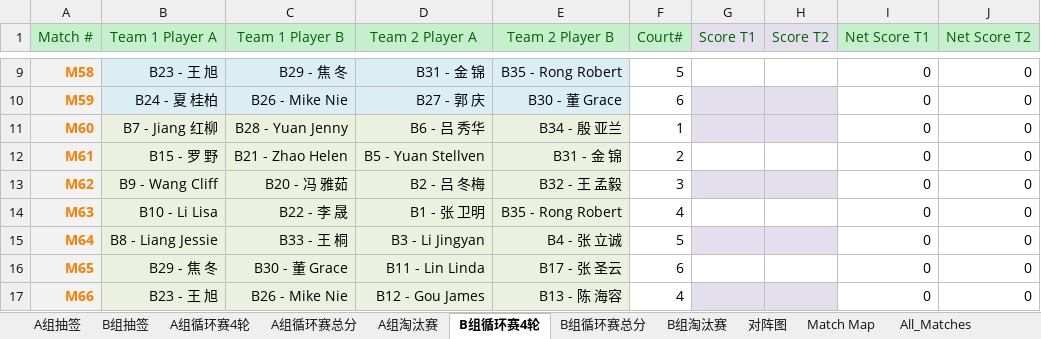
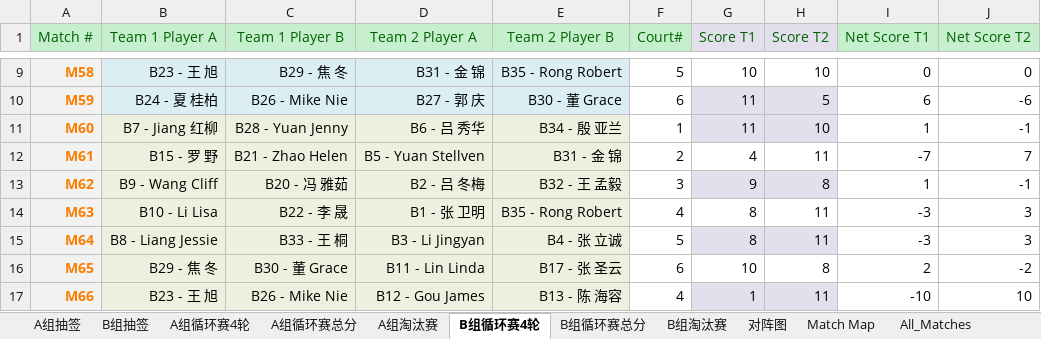
Before and after one commit to froster2006/wcca_pb_game_big_screen, an Excel workbook: Pickleball Tournament 2026.06.13_final1.xlsm, sheet B组循环赛4轮, drawn as a sheet; only a part is shown, gaps mark what is left out; values as stored, in another font and other column widths than the file's, no borders; charts and pictures not drawn; the diff covers the shown part only; the diff names each change by its address in the sheet, - before the commit and + after, or states it on an @@ line.

Commit message:
real game score

```diff
--- a/Pickleball Tournament 2026.06.13_final1.xlsm (sheet B组循环赛4轮)
+++ b/Pickleball Tournament 2026.06.13_final1.xlsm (sheet B组循环赛4轮)
-G9 (Score T1): (empty)
+G9 (Score T1): 10
-H9 (Score T2): (empty)
+H9 (Score T2): 10
-G10:G11 (Score T1): (empty)
+G10:G11 (Score T1): 11
-H10 (Score T2): (empty)
+H10 (Score T2): 5
-I10 (Net Score T1): 0
+I10 (Net Score T1): 6
-J10 (Net Score T2): 0
+J10 (Net Score T2): -6
-H11 (Score T2): (empty)
+H11 (Score T2): 10
-I11 (Net Score T1): 0
+I11 (Net Score T1): 1
-J11 (Net Score T2): 0
+J11 (Net Score T2): -1
-G12 (Score T1): (empty)
+G12 (Score T1): 4
-H12 (Score T2): (empty)
+H12 (Score T2): 11
-I12 (Net Score T1): 0
+I12 (Net Score T1): -7
-J12 (Net Score T2): 0
+J12 (Net Score T2): 7
-G13 (Score T1): (empty)
+G13 (Score T1): 9
-H13 (Score T2): (empty)
+H13 (Score T2): 8
-I13 (Net Score T1): 0
+I13 (Net Score T1): 1
-J13 (Net Score T2): 0
+J13 (Net Score T2): -1
-G14:G15 (Score T1): (empty)
+G14:G15 (Score T1): 8
-H14:H15 (Score T2): (empty)
+H14:H15 (Score T2): 11
-I14:I15 (Net Score T1): 0
+I14:I15 (Net Score T1): -3
-J14:J15 (Net Score T2): 0
+J14:J15 (Net Score T2): 3
-G16 (Score T1): (empty)
+G16 (Score T1): 10
-H16 (Score T2): (empty)
+H16 (Score T2): 8
-I16 (Net Score T1): 0
+I16 (Net Score T1): 2
-J16 (Net Score T2): 0
+J16 (Net Score T2): -2
-G17 (Score T1): (empty)
+G17 (Score T1): 1
-H17 (Score T2): (empty)
+H17 (Score T2): 11
-I17 (Net Score T1): 0
+I17 (Net Score T1): -10
-J17 (Net Score T2): 0
+J17 (Net Score T2): 10
```
Also changed, not shown: 114 edited cells elsewhere in this sheet, sheet All_Matches, sheet B组循环赛总分, sheet A组循环赛总分, sheet A组循环赛4轮, sheet B组淘汰赛, sheet A组淘汰赛, 7 other files.
